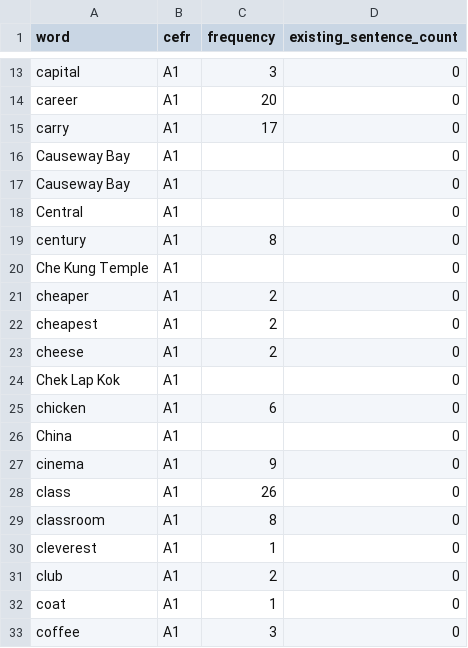
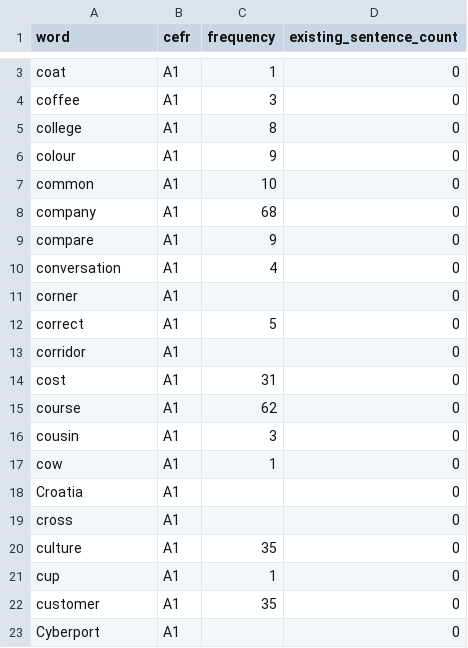
Before and after one commit to tuan0974316576-glitch/basic-grammar, a CSV file: question_bank_a1_missing_sentences.csv, drawn as a sheet; only a part is shown, gaps mark what is left out; the shorter side is filled out with more unchanged rows; the diff covers the shown part only; the diff names each change by its address in the sheet, - before the commit and + after, or states it on an @@ line.

Commit message:
Add first A1 sentence batch

```diff
--- a/question_bank_a1_missing_sentences.csv
+++ b/question_bank_a1_missing_sentences.csv
-row 13: capital | A1 | 3 | 0
-row 14: career | A1 | 20 | 0
-row 15: carry | A1 | 17 | 0
-row 16: Causeway Bay | A1 |  | 0
-row 17: Causeway Bay | A1 |  | 0
-row 18: Central | A1 |  | 0
-row 19: century | A1 | 8 | 0
-row 20: Che Kung Temple | A1 |  | 0
-row 21: cheaper | A1 | 2 | 0
-row 22: cheapest | A1 | 2 | 0
-row 23: cheese | A1 | 2 | 0
-row 24: Chek Lap Kok | A1 |  | 0
-row 25: chicken | A1 | 6 | 0
-row 26: China | A1 |  | 0
-row 27: cinema | A1 | 9 | 0
-row 28: class | A1 | 26 | 0
-row 29: classroom | A1 | 8 | 0
-row 30: cleverest | A1 | 1 | 0
-row 31: club | A1 | 2 | 0
```
Also changed, not shown: 10 removed rows elsewhere in this file, 1 other file.
